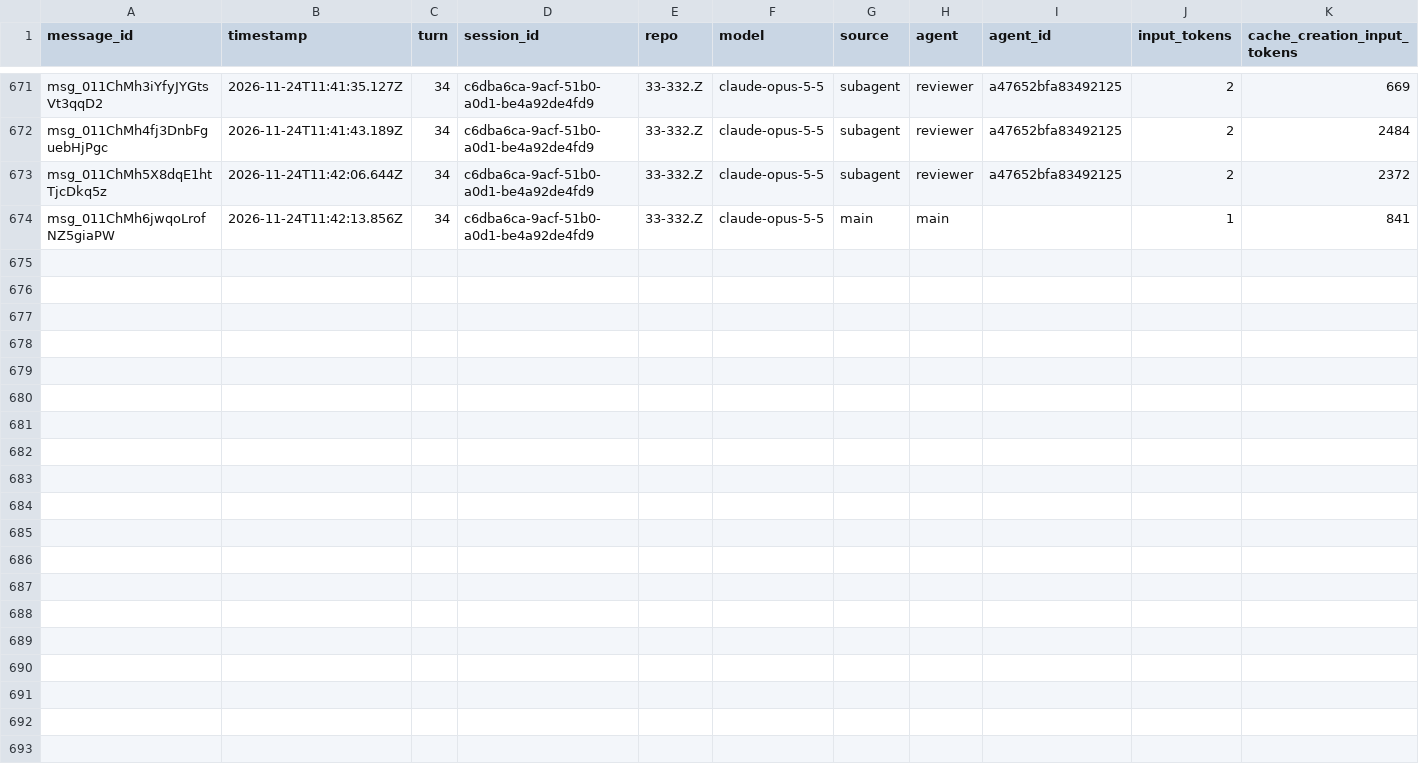
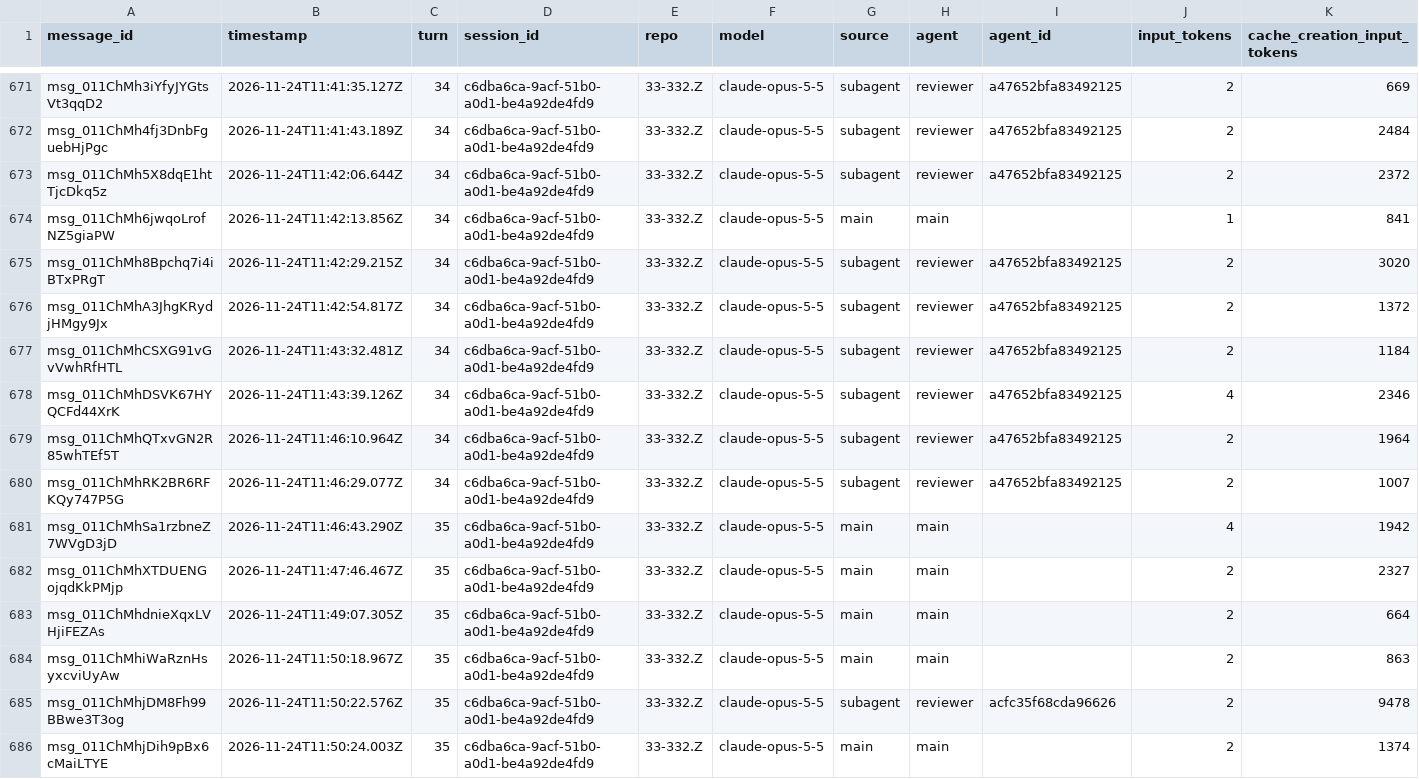
Before and after one commit to rhope-ops/33-332.Z, a CSV file: sessions/c6dba6ca-9acf-51b0-a0d1-be4a92de4fd9.csv, drawn as a sheet; only a part is shown, gaps mark what is left out; rows hold the shown columns only; the diff names each change by its address in the sheet, - before the commit and + after, or states it on an @@ line.

```diff
--- a/sessions/c6dba6ca-9acf-51b0-a0d1-be4a92de4fd9.csv
+++ b/sessions/c6dba6ca-9acf-51b0-a0d1-be4a92de4fd9.csv
+row 675: msg_011ChMh8Bpchq7i4iBTxPRgT | 2026-11-24T11:42:29.215Z | 34 | c6dba6ca-9acf-51b0-a0d1-be4a92de4fd9 | 33-332.Z | claude-opus-5-5 | subagent | reviewer | a47652bfa83492125 | 2 | 3020
+row 676: msg_011ChMhA3JhgKRydjHMgy9Jx | 2026-11-24T11:42:54.817Z | 34 | c6dba6ca-9acf-51b0-a0d1-be4a92de4fd9 | 33-332.Z | claude-opus-5-5 | subagent | reviewer | a47652bfa83492125 | 2 | 1372
+row 677: msg_011ChMhCSXG91vGvVwhRfHTL | 2026-11-24T11:43:32.481Z | 34 | c6dba6ca-9acf-51b0-a0d1-be4a92de4fd9 | 33-332.Z | claude-opus-5-5 | subagent | reviewer | a47652bfa83492125 | 2 | 1184
+row 678: msg_011ChMhDSVK67HYQCFd44XrK | 2026-11-24T11:43:39.126Z | 34 | c6dba6ca-9acf-51b0-a0d1-be4a92de4fd9 | 33-332.Z | claude-opus-5-5 | subagent | reviewer | a47652bfa83492125 | 4 | 2346
+row 679: msg_011ChMhQTxvGN2R85whTEf5T | 2026-11-24T11:46:10.964Z | 34 | c6dba6ca-9acf-51b0-a0d1-be4a92de4fd9 | 33-332.Z | claude-opus-5-5 | subagent | reviewer | a47652bfa83492125 | 2 | 1964
+row 680: msg_011ChMhRK2BR6RFKQy747P5G | 2026-11-24T11:46:29.077Z | 34 | c6dba6ca-9acf-51b0-a0d1-be4a92de4fd9 | 33-332.Z | claude-opus-5-5 | subagent | reviewer | a47652bfa83492125 | 2 | 1007
+row 681: msg_011ChMhSa1rzbneZ7WVgD3jD | 2026-11-24T11:46:43.290Z | 35 | c6dba6ca-9acf-51b0-a0d1-be4a92de4fd9 | 33-332.Z | claude-opus-5-5 | main | main |  | 4 | 1942
+row 682: msg_011ChMhXTDUENGojqdKkPMjp | 2026-11-24T11:47:46.467Z | 35 | c6dba6ca-9acf-51b0-a0d1-be4a92de4fd9 | 33-332.Z | claude-opus-5-5 | main | main |  | 2 | 2327
+row 683: msg_011ChMhdnieXqxLVHjiFEZAs | 2026-11-24T11:49:07.305Z | 35 | c6dba6ca-9acf-51b0-a0d1-be4a92de4fd9 | 33-332.Z | claude-opus-5-5 | main | main |  | 2 | 664
+row 684: msg_011ChMhiWaRznHsyxcviUyAw | 2026-11-24T11:50:18.967Z | 35 | c6dba6ca-9acf-51b0-a0d1-be4a92de4fd9 | 33-332.Z | claude-opus-5-5 | main | main |  | 2 | 863
+row 685: msg_011ChMhjDM8Fh99BBwe3T3og | 2026-11-24T11:50:22.576Z | 35 | c6dba6ca-9acf-51b0-a0d1-be4a92de4fd9 | 33-332.Z | claude-opus-5-5 | subagent | reviewer | acfc35f68cda96626 | 2 | 9478
+row 686: msg_011ChMhjDih9pBx6cMaiLTYE | 2026-11-24T11:50:24.003Z | 35 | c6dba6ca-9acf-51b0-a0d1-be4a92de4fd9 | 33-332.Z | claude-opus-5-5 | main | main |  | 2 | 1374
```
